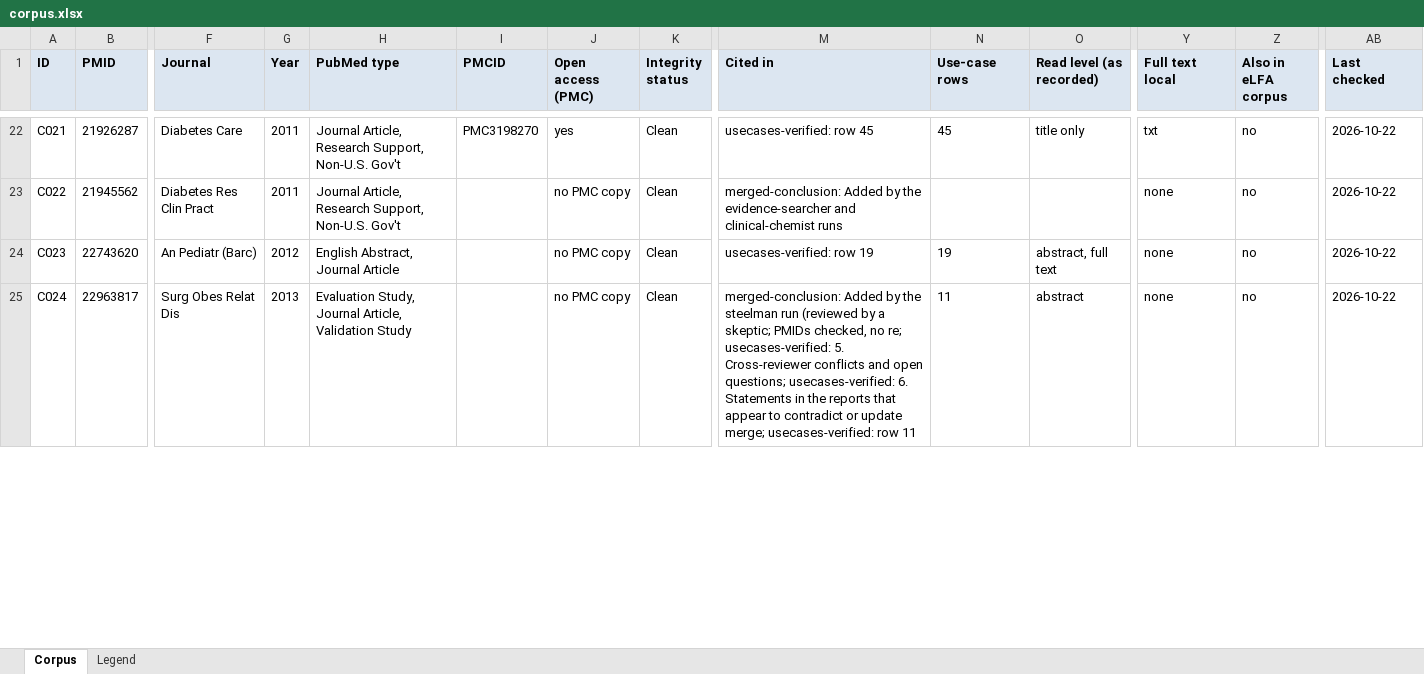
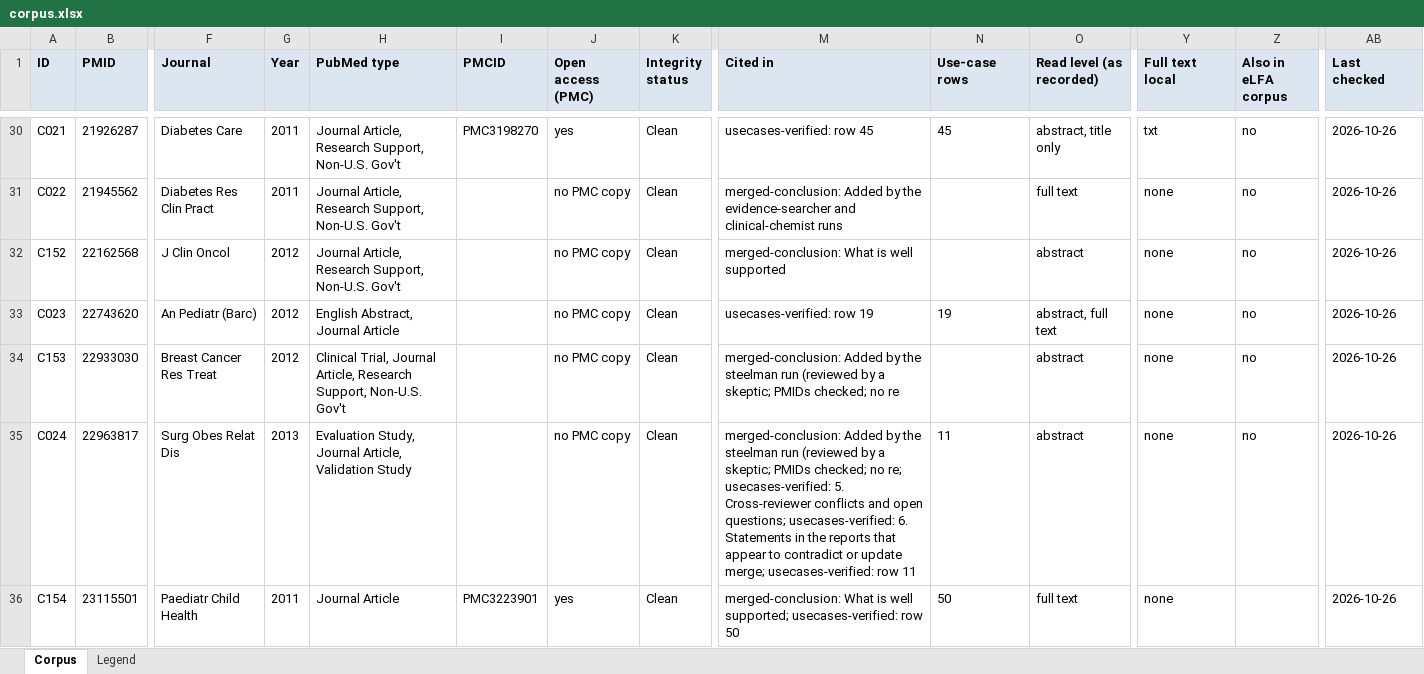
Before and after one commit to ojaysonmez/insulin-resistance, an Excel workbook: corpus/corpus.xlsx, sheet Corpus, drawn as a sheet; only a part is shown, gaps mark what is left out; values as stored, in another font and other column widths than the file's, no borders; addresses are those after the commit; rows hold the shown columns only; the diff covers the shown part only; the diff names each change by its address in the sheet, - before the commit and + after, or states it on an @@ line.

```diff
--- a/corpus/corpus.xlsx (sheet Corpus)
+++ b/corpus/corpus.xlsx (sheet Corpus)
-O30 (Read level (as recorded)): title only
+O30 (Read level (as recorded)): abstract, title only
-AB30:AB31 (Last checked): 2026-10-22
+AB30:AB31 (Last checked): 2026-10-26
-O31 (Read level (as recorded)): (empty)
+O31 (Read level (as recorded)): full text
+row 32: C152 | 22162568 | J Clin Oncol | 2012 | Journal Article, Research Support, Non-U.S. Gov't |  | no PMC copy | Clean | merged-conclusion: What is well supported |  | abstract | none | no | 2026-10-26
-AB33 (Last checked): 2026-10-22
+AB33 (Last checked): 2026-10-26
+row 34: C153 | 22933030 | Breast Cancer Res Treat | 2012 | Clinical Trial, Journal Article, Research Support, Non-U.S. Gov't |  | no PMC copy | Clean | merged-conclusion: Added by the steelman run (reviewed by a skeptic; PMIDs checked; no re |  | abstract | none | no | 2026-10-26
-M35 (Cited in): …skeptic; PMIDs checked, no re;…
+M35 (Cited in): …skeptic; PMIDs checked; no re;…
-AB35 (Last checked): 2026-10-22
+AB35 (Last checked): 2026-10-26
+row 36: C154 | 23115501 | Paediatr Child Health | 2011 | Journal Article | PMC3223901 | yes | Clean | merged-conclusion: What is well supported; usecases-verified: row 50 | 50 | full text | none |  | 2026-10-26
```
Also changed, not shown: 43 added rows and 170 edited cells elsewhere in this sheet, 8 other files.
